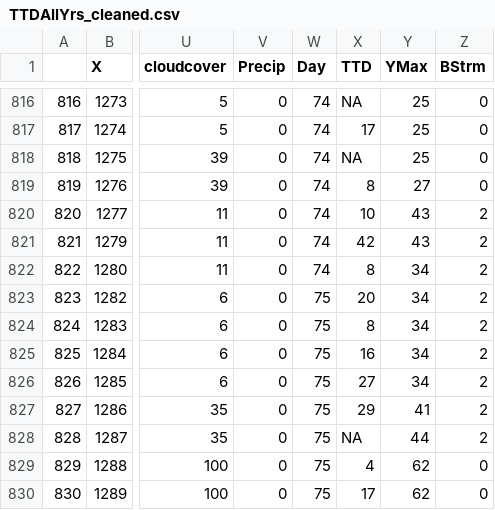
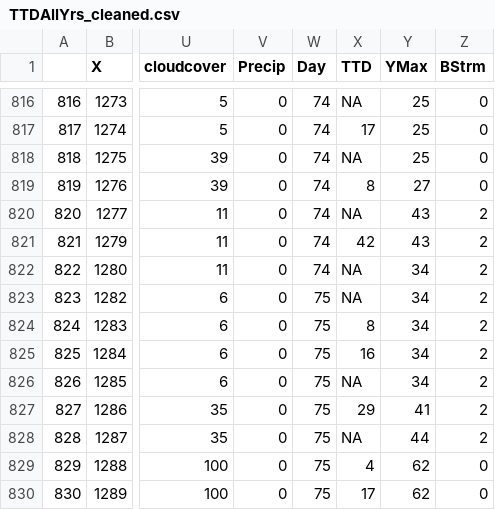
Before and after one commit to jgcrocke/Crockett_Brown_Gerber_RI_Otter, a CSV file: Analyses and R Files/TTDAllYrs_cleaned.csv, drawn as a sheet; only a part is shown, gaps mark what is left out; the diff covers the shown part only; the diff names each change by its address in the sheet, - before the commit and + after, or states it on an @@ line.

```diff
--- a/Analyses and R Files/TTDAllYrs_cleaned.csv
+++ b/Analyses and R Files/TTDAllYrs_cleaned.csv
-X820 (TTD): 10
+X820 (TTD): NA
-X822 (TTD): 8
+X822 (TTD): NA
-X823 (TTD): 20
+X823 (TTD): NA
-X826 (TTD): 27
+X826 (TTD): NA
```
Also changed, not shown: 88 edited cells elsewhere in this file, Analyses and R Files/TTDAllYrs.csv, 28 other files.
